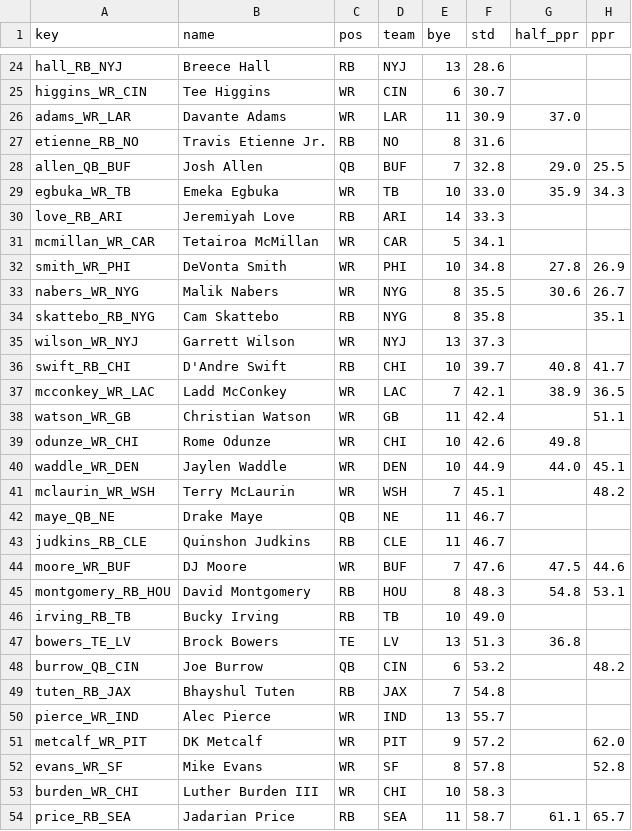
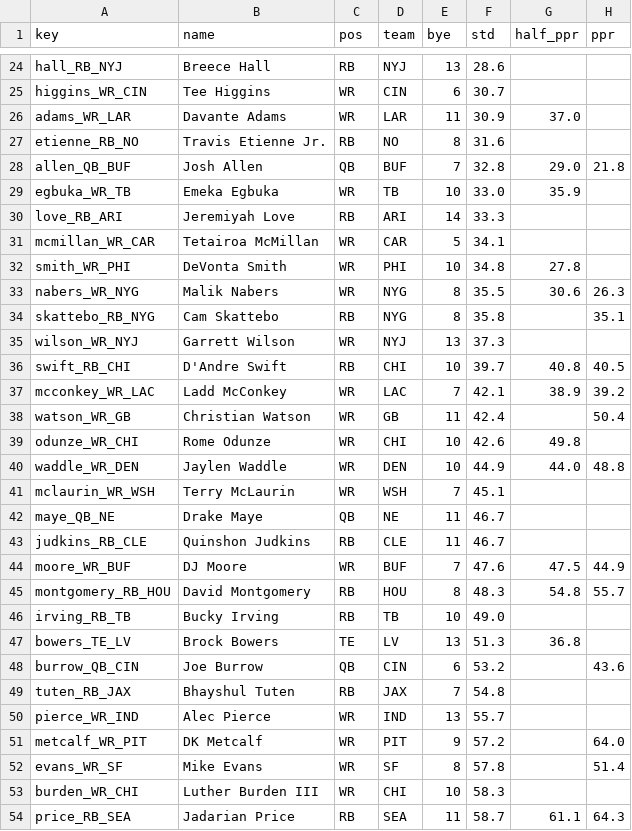
Before and after one commit to c4c-innovationslab/fantasy-football-manager, a CSV file: data/raw/adp/FFC-2026.csv, drawn as a sheet; only a part is shown, gaps mark what is left out; the diff covers the shown part only.

```diff
--- a/data/raw/adp/FFC-2026.csv
+++ b/data/raw/adp/FFC-2026.csv
@@ -27,28 +27,28 @@ adams_WR_LAR,Davante Adams,WR,LAR,11,30.9,37.0,
 etienne_RB_NO,Travis Etienne Jr.,RB,NO,8,31.6,,
-allen_QB_BUF,Josh Allen,QB,BUF,7,32.8,29.0,25.5
-egbuka_WR_TB,Emeka Egbuka,WR,TB,10,33.0,35.9,34.3
+allen_QB_BUF,Josh Allen,QB,BUF,7,32.8,29.0,21.8
+egbuka_WR_TB,Emeka Egbuka,WR,TB,10,33.0,35.9,
 love_RB_ARI,Jeremiyah Love,RB,ARI,14,33.3,,
 mcmillan_WR_CAR,Tetairoa McMillan,WR,CAR,5,34.1,,
-smith_WR_PHI,DeVonta Smith,WR,PHI,10,34.8,27.8,26.9
-nabers_WR_NYG,Malik Nabers,WR,NYG,8,35.5,30.6,26.7
+smith_WR_PHI,DeVonta Smith,WR,PHI,10,34.8,27.8,
+nabers_WR_NYG,Malik Nabers,WR,NYG,8,35.5,30.6,26.3
 skattebo_RB_NYG,Cam Skattebo,RB,NYG,8,35.8,,35.1
 wilson_WR_NYJ,Garrett Wilson,WR,NYJ,13,37.3,,
-swift_RB_CHI,D'Andre Swift,RB,CHI,10,39.7,40.8,41.7
-mcconkey_WR_LAC,Ladd McConkey,WR,LAC,7,42.1,38.9,36.5
-watson_WR_GB,Christian Watson,WR,GB,11,42.4,,51.1
+swift_RB_CHI,D'Andre Swift,RB,CHI,10,39.7,40.8,40.5
+mcconkey_WR_LAC,Ladd McConkey,WR,LAC,7,42.1,38.9,39.2
+watson_WR_GB,Christian Watson,WR,GB,11,42.4,,50.4
 odunze_WR_CHI,Rome Odunze,WR,CHI,10,42.6,49.8,
-waddle_WR_DEN,Jaylen Waddle,WR,DEN,10,44.9,44.0,45.1
-mclaurin_WR_WSH,Terry McLaurin,WR,WSH,7,45.1,,48.2
+waddle_WR_DEN,Jaylen Waddle,WR,DEN,10,44.9,44.0,48.8
+mclaurin_WR_WSH,Terry McLaurin,WR,WSH,7,45.1,,
 maye_QB_NE,Drake Maye,QB,NE,11,46.7,,
 judkins_RB_CLE,Quinshon Judkins,RB,CLE,11,46.7,,
-moore_WR_BUF,DJ Moore,WR,BUF,7,47.6,47.5,44.6
-montgomery_RB_HOU,David Montgomery,RB,HOU,8,48.3,54.8,53.1
+moore_WR_BUF,DJ Moore,WR,BUF,7,47.6,47.5,44.9
+montgomery_RB_HOU,David Montgomery,RB,HOU,8,48.3,54.8,55.7
 irving_RB_TB,Bucky Irving,RB,TB,10,49.0,,
 bowers_TE_LV,Brock Bowers,TE,LV,13,51.3,36.8,
-burrow_QB_CIN,Joe Burrow,QB,CIN,6,53.2,,48.2
+burrow_QB_CIN,Joe Burrow,QB,CIN,6,53.2,,43.6
 tuten_RB_JAX,Bhayshul Tuten,RB,JAX,7,54.8,,
 pierce_WR_IND,Alec Pierce,WR,IND,13,55.7,,
-metcalf_WR_PIT,DK Metcalf,WR,PIT,9,57.2,,62.0
-evans_WR_SF,Mike Evans,WR,SF,8,57.8,,52.8
+metcalf_WR_PIT,DK Metcalf,WR,PIT,9,57.2,,64.0
+evans_WR_SF,Mike Evans,WR,SF,8,57.8,,51.4
 burden_WR_CHI,Luther Burden III,WR,CHI,10,58.3,,
-price_RB_SEA,Jadarian Price,RB,SEA,11,58.7,61.1,65.7
+price_RB_SEA,Jadarian Price,RB,SEA,11,58.7,61.1,64.3
```
Also changed, not shown: 2 added rows, 7 removed rows and 48 edited cells elsewhere in this file, data/processed/Projections-2026.csv, data/raw/projections/CBS-Projections-2026.csv, 2 other files.
